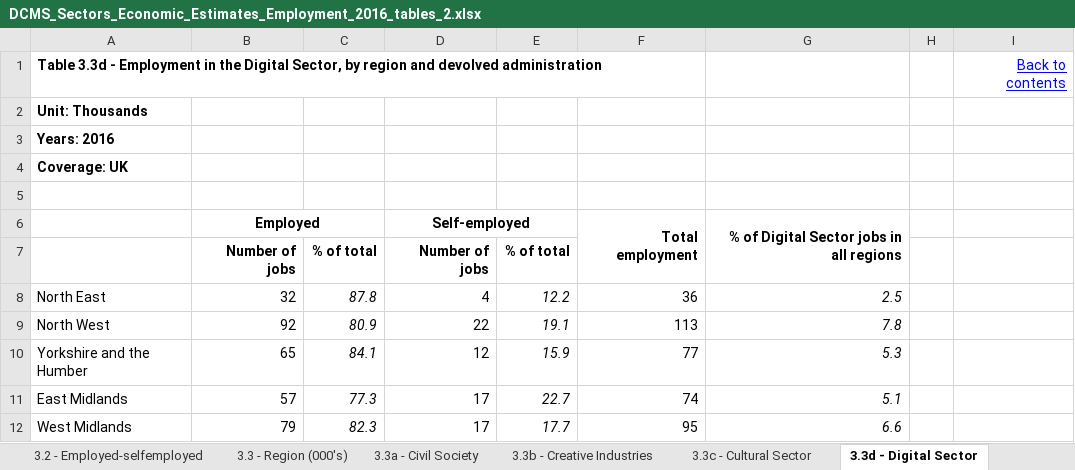
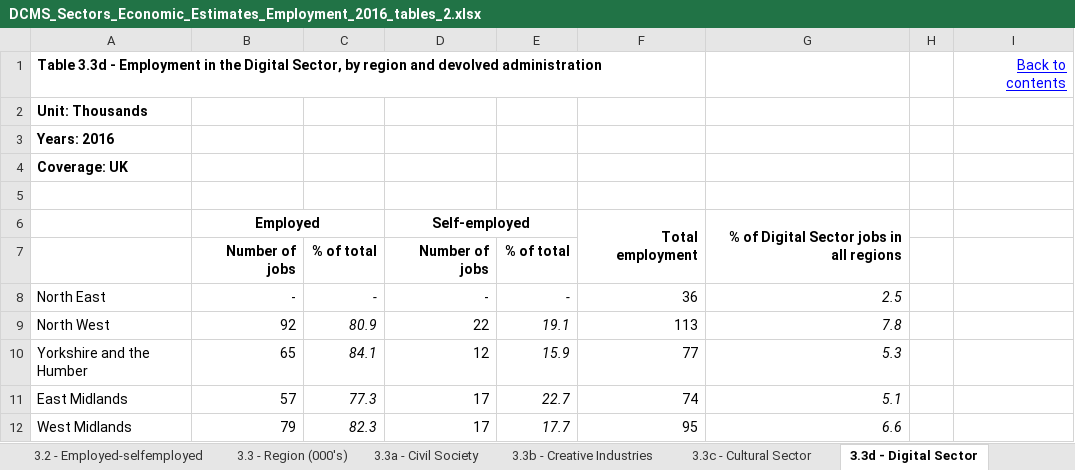
Before and after one commit to snowdj/employment, an Excel workbook: DCMS_Sectors_Economic_Estimates_Employment_2016_tables_2.xlsx, sheet 3.3d - Digital Sector, drawn as a sheet; only a part is shown; values as stored, in another font and other column widths than the file's, no borders; the diff names each change by its address in the sheet, - before the commit and + after, or states it on an @@ line.

```diff
--- a/DCMS_Sectors_Economic_Estimates_Employment_2016_tables_2.xlsx (sheet 3.3d - Digital Sector)
+++ b/DCMS_Sectors_Economic_Estimates_Employment_2016_tables_2.xlsx (sheet 3.3d - Digital Sector)
-B8: 32
+B8: -
-C8: 87.8
+C8: -
-D8: 4
+D8: -
-E8: 12.2
+E8: -
```
Also changed, not shown: sheet 3.3f - Sport, sheet 3.3b - Creative Industries, sheet 3.3 - Region (000's), 8 other files.
